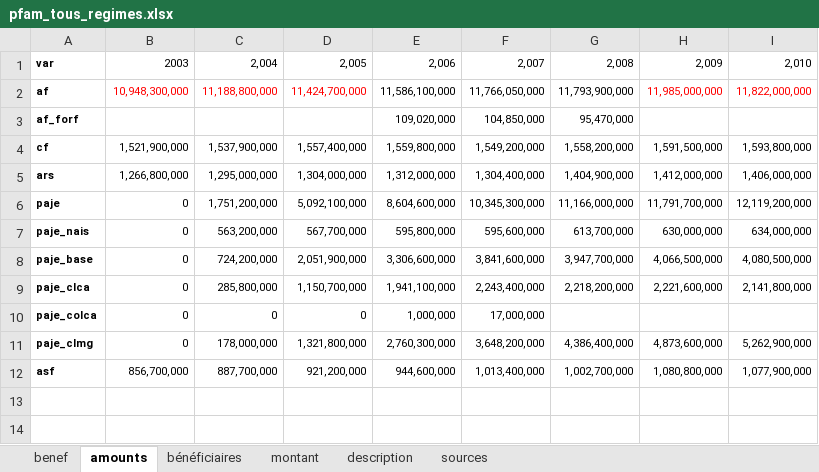
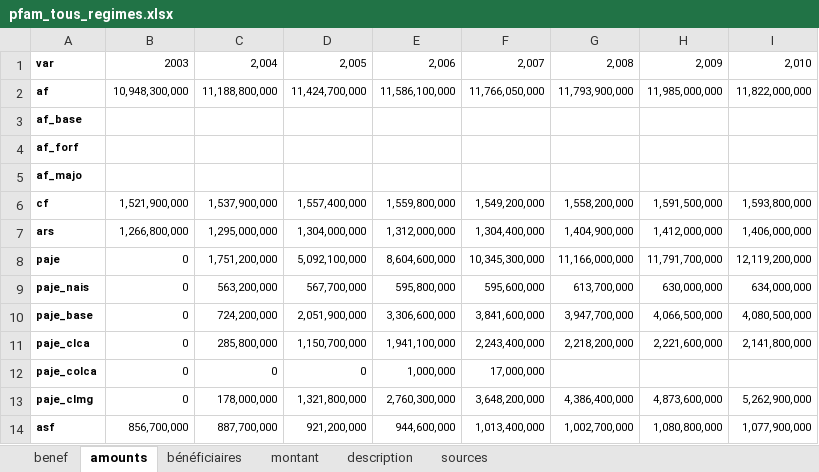
Before and after one commit to openfisca/openfisca-france, an Excel workbook: data/sources/pfam_tous_regimes.xlsx, sheet amounts, drawn as a sheet; values as stored, in another font and other column widths than the file's, no borders; addresses are those after the commit; the diff names each change by its address in the sheet, - before the commit and + after, or states it on an @@ line.

```diff
--- a/data/sources/pfam_tous_regimes.xlsx (sheet amounts)
+++ b/data/sources/pfam_tous_regimes.xlsx (sheet amounts)
-B2:D2 text colour: #FF0000
+B2:D2 text colour: black
-H2:I2 text colour: #FF0000
+H2:I2 text colour: black
+row 3: af_base
-E4: 109,020,000
+E4: (empty)
-F4: 104,850,000
+F4: (empty)
-G4: 95,470,000
+G4: (empty)
+row 5: af_majo
```
Also changed, not shown: sheet benef, data/sources/logement_tous_regime.xlsx, data/sources/minima_sociaux_tous_regimes.xlsx, 5 other files.
